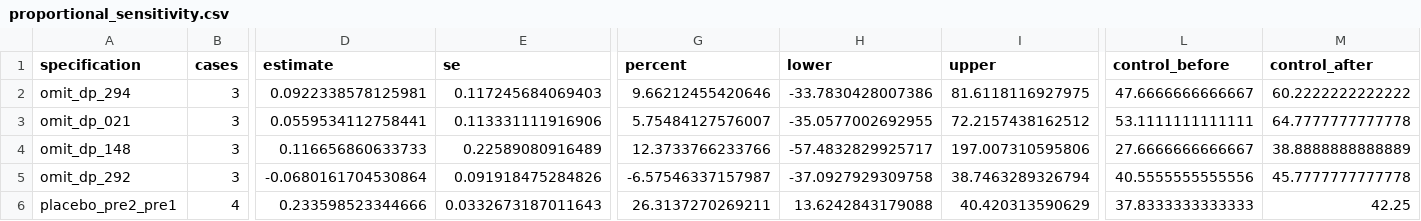
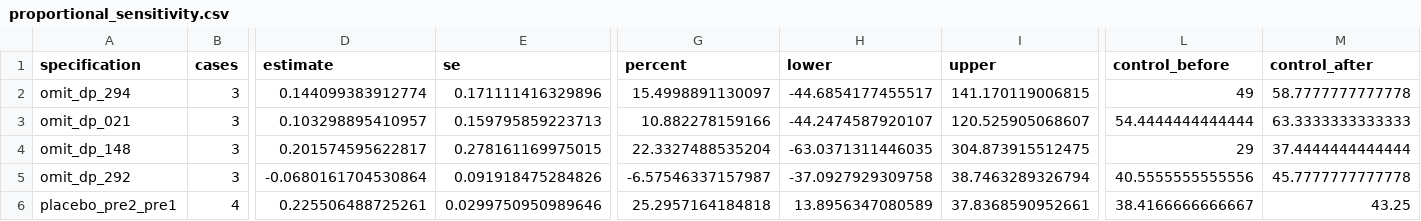
Before and after one commit to recite/sig_fault, a CSV file: data/i4r/aggregate/proportional_sensitivity.csv, drawn as a sheet; only a part is shown, gaps mark what is left out; the diff covers the shown part only; the diff names each change by its address in the sheet, - before the commit and + after, or states it on an @@ line.

```diff
--- a/data/i4r/aggregate/proportional_sensitivity.csv
+++ b/data/i4r/aggregate/proportional_sensitivity.csv
-D2 (estimate): 0.0922338578125981
+D2 (estimate): 0.144099383912774
-E2 (se): 0.117245684069403
+E2 (se): 0.171111416329896
-G2 (percent): 9.66212455420646
+G2 (percent): 15.4998891130097
-H2 (lower): -33.7830428007386
+H2 (lower): -44.6854177455517
-I2 (upper): 81.6118116927975
+I2 (upper): 141.170119006815
-L2 (control_before): 47.6666666666667
+L2 (control_before): 49
-M2 (control_after): 60.2222222222222
+M2 (control_after): 58.7777777777778
-D3 (estimate): 0.0559534112758441
+D3 (estimate): 0.103298895410957
-E3 (se): 0.113331111916906
+E3 (se): 0.159795859223713
-G3 (percent): 5.75484127576007
+G3 (percent): 10.882278159166
-H3 (lower): -35.0577002692955
+H3 (lower): -44.2474587920107
-I3 (upper): 72.2157438162512
+I3 (upper): 120.525905068607
-L3 (control_before): 53.1111111111111
+L3 (control_before): 54.4444444444444
-M3 (control_after): 64.7777777777778
+M3 (control_after): 63.3333333333333
-D4 (estimate): 0.116656860633733
+D4 (estimate): 0.201574595622817
-E4 (se): 0.22589080916489
+E4 (se): 0.278161169975015
-G4 (percent): 12.3733766233766
+G4 (percent): 22.3327488535204
-H4 (lower): -57.4832829925717
+H4 (lower): -63.0371311446035
-I4 (upper): 197.007310595806
+I4 (upper): 304.873915512475
-L4 (control_before): 27.6666666666667
+L4 (control_before): 29
-M4 (control_after): 38.8888888888889
+M4 (control_after): 37.4444444444444
-D6 (estimate): 0.233598523344666
+D6 (estimate): 0.225506488725261
-E6 (se): 0.0332673187011643
+E6 (se): 0.0299750950989646
-G6 (percent): 26.3137270269211
+G6 (percent): 25.2957164184818
-H6 (lower): 13.6242843179088
+H6 (lower): 13.8956347080589
-I6 (upper): 40.420313590629
+I6 (upper): 37.8368590952661
-L6 (control_before): 37.8333333333333
+L6 (control_before): 38.4166666666667
-M6 (control_after): 42.25
+M6 (control_after): 43.25
```
Also changed, not shown: 14 edited cells elsewhere in this file, data/i4r/aggregate/match_balance.csv, data/i4r/aggregate/match_candidates.csv, 46 other files.
